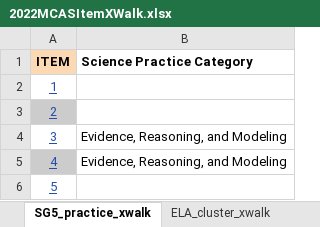
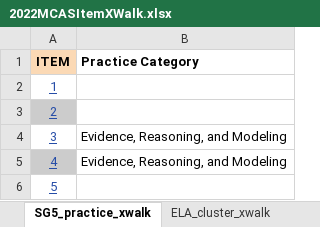
Before and after one commit to TheresaSzczepanski/601_Fall_2022, an Excel workbook: posts/_data/2022MCASItemXWalk.xlsx, sheet SG5_practice_xwalk, drawn as a sheet; only a part is shown; values as stored, in another font and other column widths than the file's, no borders; charts and pictures not drawn; the diff names each change by its address in the sheet, - before the commit and + after, or states it on an @@ line.

```diff
--- a/posts/_data/2022MCASItemXWalk.xlsx (sheet SG5_practice_xwalk)
+++ b/posts/_data/2022MCASItemXWalk.xlsx (sheet SG5_practice_xwalk)
-B1: Science Practice Category
+B1: Practice Category
```
Also changed, not shown: sheet ELA10_xwalk, sheet ELA_cluster_xwalk, sheet SG8_practice_xwalk, sheet SG9_practice_xwalk, other sheet tabs, charts or pictures, posts/_data/2022MCASItemAnalysis.xlsx, 1 other file.
